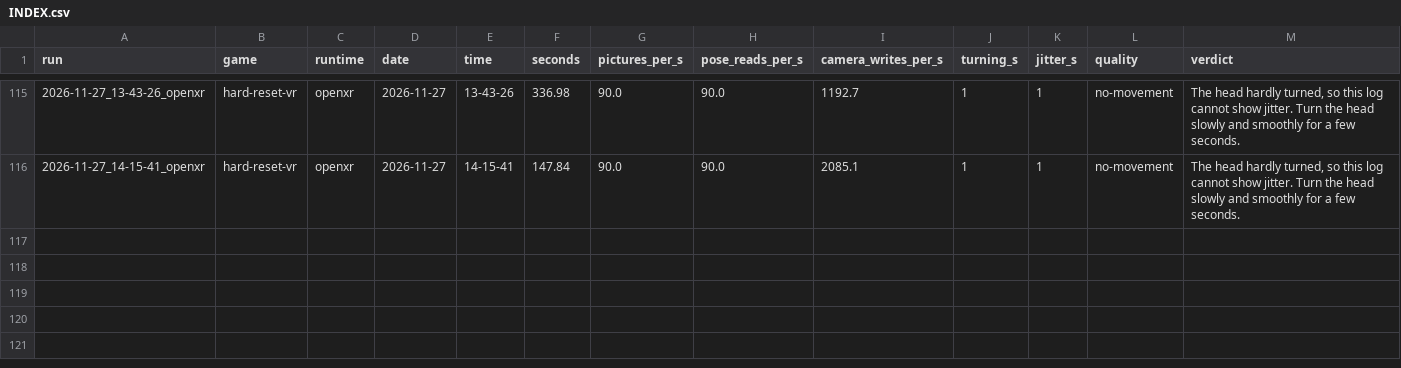
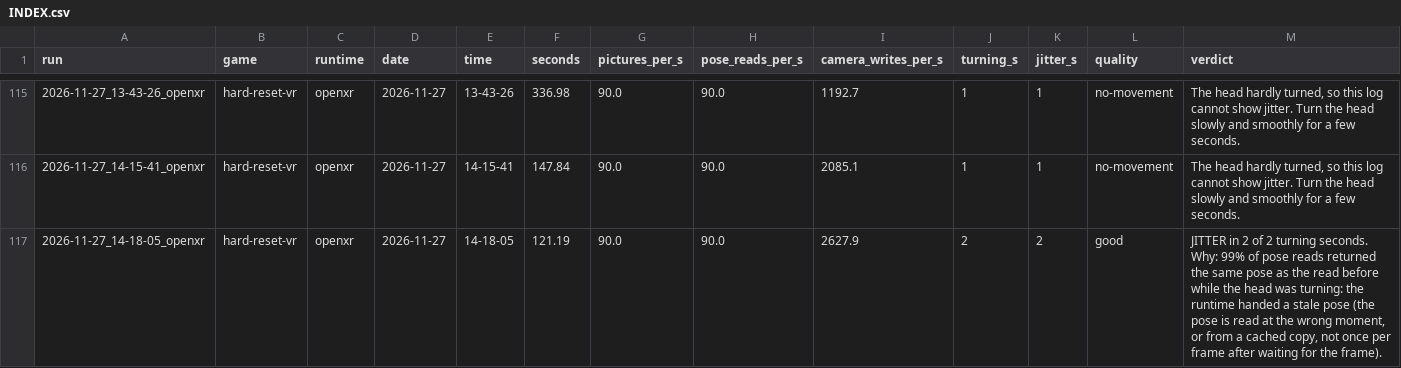
Before and after one commit to TefMeister/BeG0nE, a CSV file: camera-jitter/data/INDEX.csv, drawn as a sheet; only a part is shown, gaps mark what is left out; the diff names each change by its address in the sheet, - before the commit and + after, or states it on an @@ line.

Commit message:
camera-jitter, ghost-hand: 2 reports filed by the rider, saved by itself

```diff
--- a/camera-jitter/data/INDEX.csv
+++ b/camera-jitter/data/INDEX.csv
+row 117: 2026-11-27_14-18-05_openxr | hard-reset-vr | openxr | 2026-11-27 | 14-18-05 | 121.19 | 90.0 | 90.0 | 2627.9 | 2 | 2 | good | JITTER in 2 of 2 turning seconds. Why: 99% of pose reads returned the same pose as the read before while the head was turning: the runtime handed a stale pose (the pose is read at the wrong moment, or from a cached copy, not once per frame after waiting for the frame).
```
Also changed, not shown: ghost-hand/data/INDEX.csv, 6 other files.
